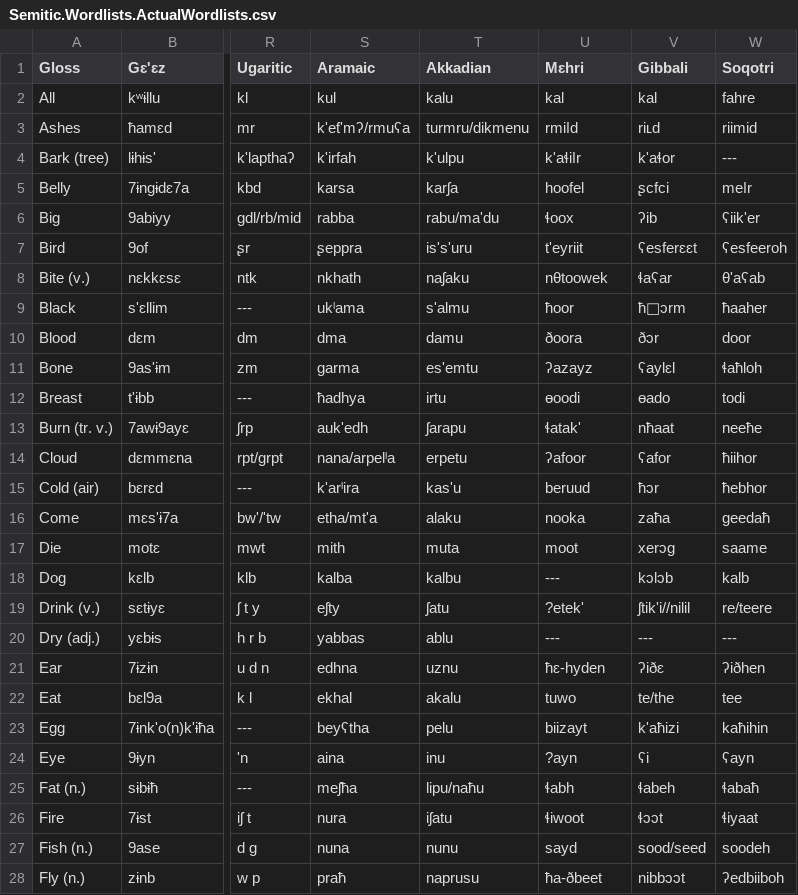
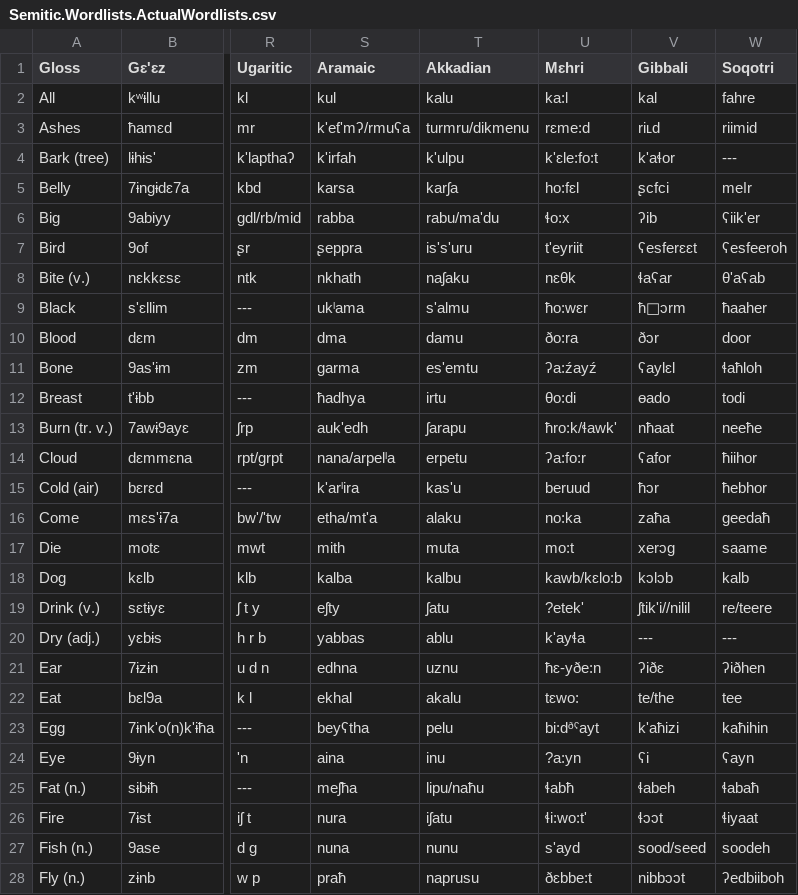
Before and after one commit to lexibank/kitchensemitic, a CSV file: raw/Semitic.Wordlists.ActualWordlists.csv, drawn as a sheet; only a part is shown, gaps mark what is left out; the diff covers the shown part only; the diff names each change by its address in the sheet, - before the commit and + after, or states it on an @@ line.

Commit message:
Mehri Lexicon

```diff
--- a/raw/Semitic.Wordlists.ActualWordlists.csv
+++ b/raw/Semitic.Wordlists.ActualWordlists.csv
-U2 (Mɛhri): kal
+U2 (Mɛhri): ka:l
-U3 (Mɛhri): rmiǀd
+U3 (Mɛhri): rɛme:d
-U4 (Mɛhri): k'aɬiǀr
+U4 (Mɛhri): k'ɛle:fo:t
-U5 (Mɛhri): hoofel
+U5 (Mɛhri): ho:fɛl
-U6 (Mɛhri): ɬoox
+U6 (Mɛhri): ɬo:x
-U8 (Mɛhri): nθtoowek
+U8 (Mɛhri): nɛθk
-U9 (Mɛhri): ħoor
+U9 (Mɛhri): ħo:wɛr
-U10 (Mɛhri): ðoora
+U10 (Mɛhri): ðo:ra
-U11 (Mɛhri): ʔazayz
+U11 (Mɛhri): ʔa:źayź
-U12 (Mɛhri): ɵoodi
+U12 (Mɛhri): θo:di
-U13 (Mɛhri): ɬatak'
+U13 (Mɛhri): ħro:k/ɬawk'
-U14 (Mɛhri): ʔafoor
+U14 (Mɛhri): ʔa:fo:r
-U16 (Mɛhri): nooka
+U16 (Mɛhri): no:ka
-U17 (Mɛhri): moot
+U17 (Mɛhri): mo:t
-U18 (Mɛhri): ---
+U18 (Mɛhri): kawb/kɛlo:b
-U20 (Mɛhri): ---
+U20 (Mɛhri): k'ayɬa
-U21 (Mɛhri): ħɛ-hyden
+U21 (Mɛhri): ħɛ-yðe:n
-U22 (Mɛhri): tuwo
+U22 (Mɛhri): tɛwo:
-U23 (Mɛhri): biizayt
+U23 (Mɛhri): bi:dᶞˤayt
-U24 (Mɛhri): ?ayn
+U24 (Mɛhri): ?a:yn
-U25 (Mɛhri): ɬabh
+U25 (Mɛhri): ɬabħ
-U26 (Mɛhri): ɬiwoot
+U26 (Mɛhri): ɬi:wo:t'
-U27 (Mɛhri): sayd
+U27 (Mɛhri): s'ayd
-U28 (Mɛhri): ħa-ðbeet
+U28 (Mɛhri): ðɛbbe:t
```
Also changed, not shown: 65 edited cells elsewhere in this file.
